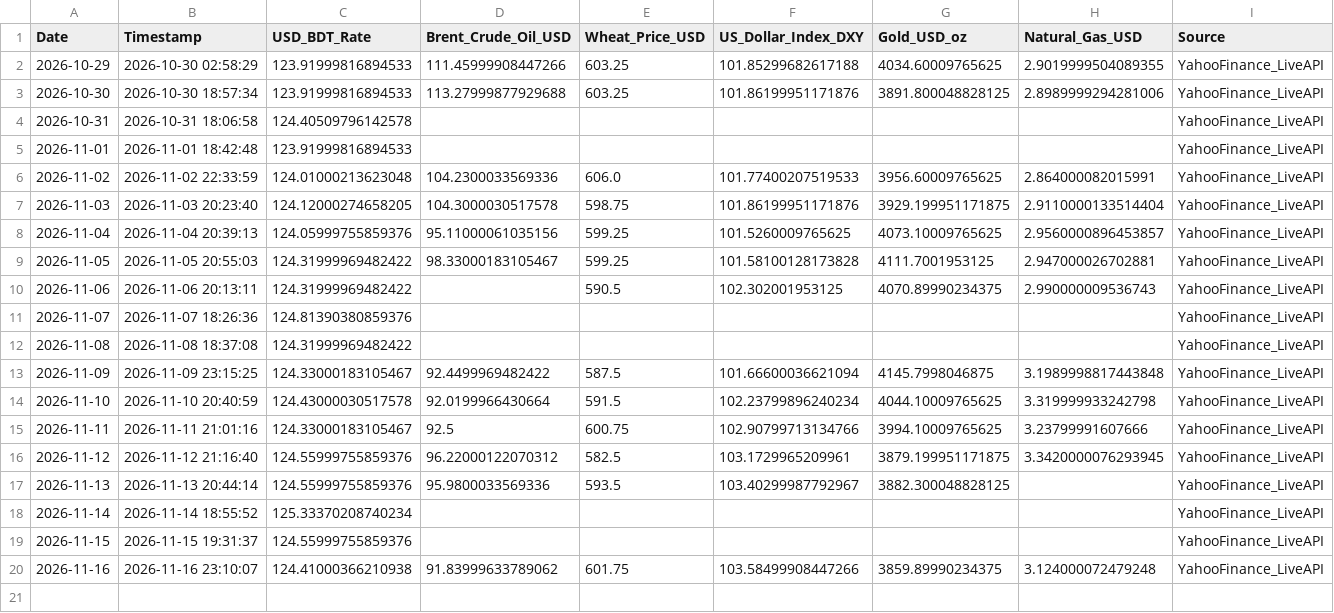
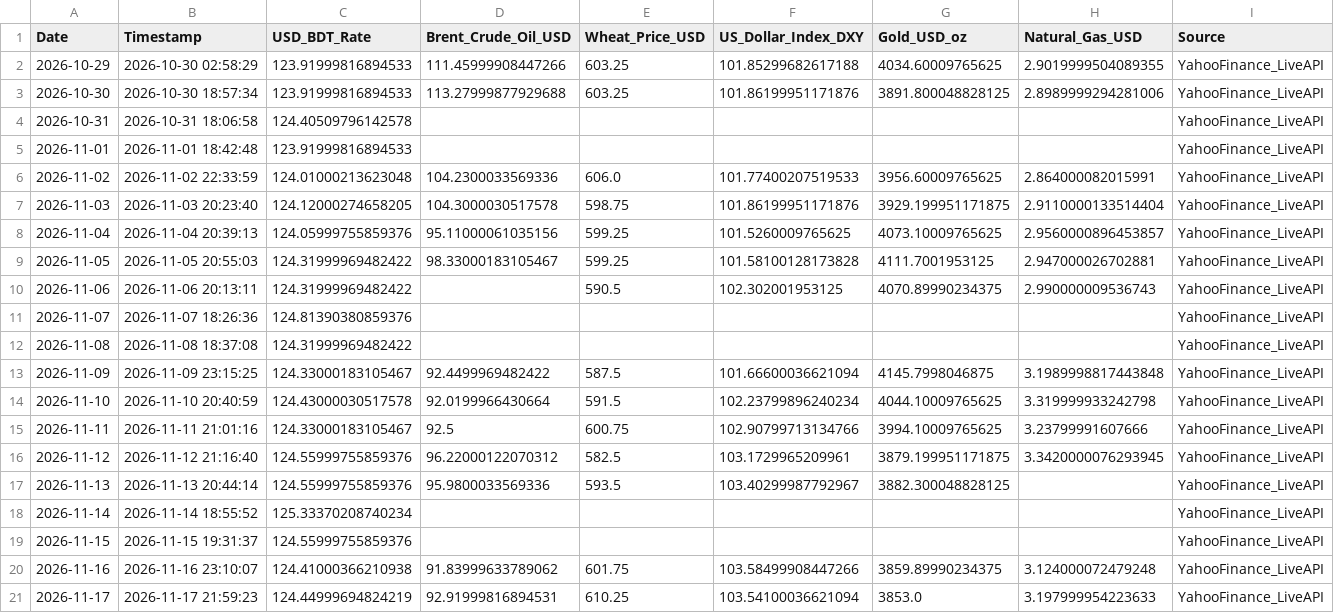
Before and after one commit to Mahedi8x/ai_economic, a CSV file: data/raw/daily_live_market_prices.csv, drawn as a sheet.

```diff
--- a/data/raw/daily_live_market_prices.csv
+++ b/data/raw/daily_live_market_prices.csv
@@ -20 +20,2 @@ Date,Timestamp,USD_BDT_Rate,Brent_Crude_Oil_USD,Wheat_Price_USD,US_Dollar_Index_
 2026-11-16,2026-11-16 23:10:07,124.41000366210938,91.83999633789062,601.75,103.58499908447266,3859.89990234375,3.124000072479248,YahooFinance_LiveAPI
+2026-11-17,2026-11-17 21:59:23,124.44999694824219,92.91999816894531,610.25,103.54100036621094,3853.0,3.197999954223633,YahooFinance_LiveAPI
```
Also changed, not shown: data/processed/nowcast_log.csv, nowcast_log.csv, 1 other file.
